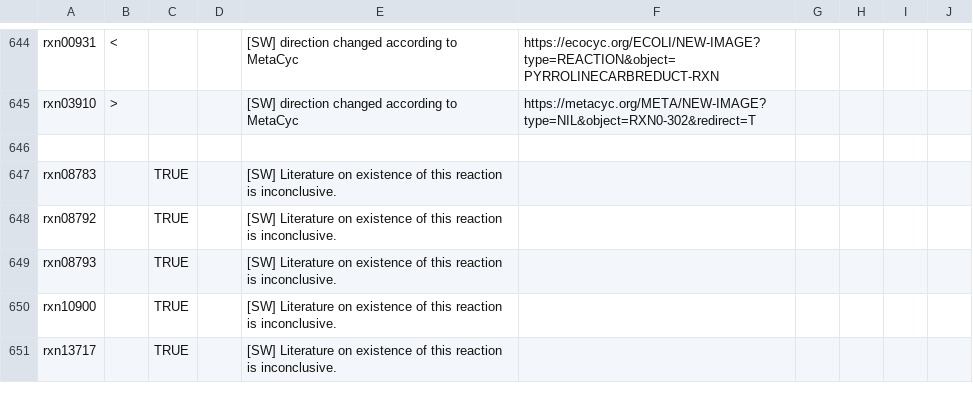
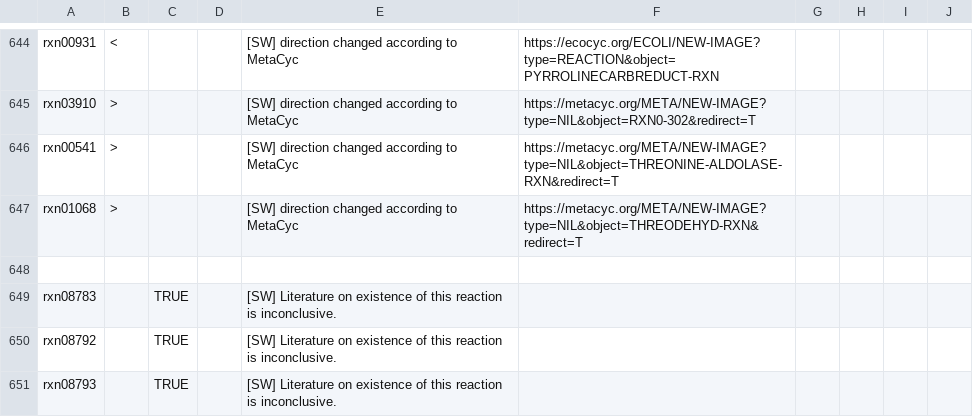
Before and after one commit to jotech/gapseq, a TSV file: dat/corrections_seed_reactionDB.tsv, drawn as a sheet; only a part is shown, gaps mark what is left out; the shorter side is filled out with more unchanged rows.

Commit message:
Fixed directionality of two more reactions in database

```diff
--- a/dat/corrections_seed_reactionDB.tsv
+++ b/dat/corrections_seed_reactionDB.tsv
@@ -645,2 +645,4 @@ rxn00931	<			[SW] direction changed according to MetaCyc	https://ecocyc.org/ECOL
 rxn03910	>			[SW] direction changed according to MetaCyc	https://metacyc.org/META/NEW-IMAGE?type=NIL&object=RXN0-302&redirect=T				
+rxn00541	>			[SW] direction changed according to MetaCyc	https://metacyc.org/META/NEW-IMAGE?type=NIL&object=THREONINE-ALDOLASE-RXN&redirect=T				
+rxn01068	>			[SW] direction changed according to MetaCyc	https://metacyc.org/META/NEW-IMAGE?type=NIL&object=THREODEHYD-RXN&redirect=T				
 									
```
Also changed, not shown: 1 other file.
